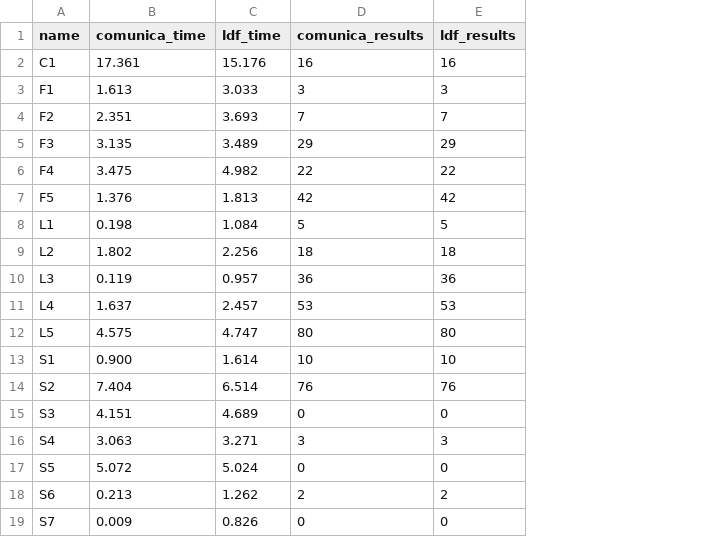
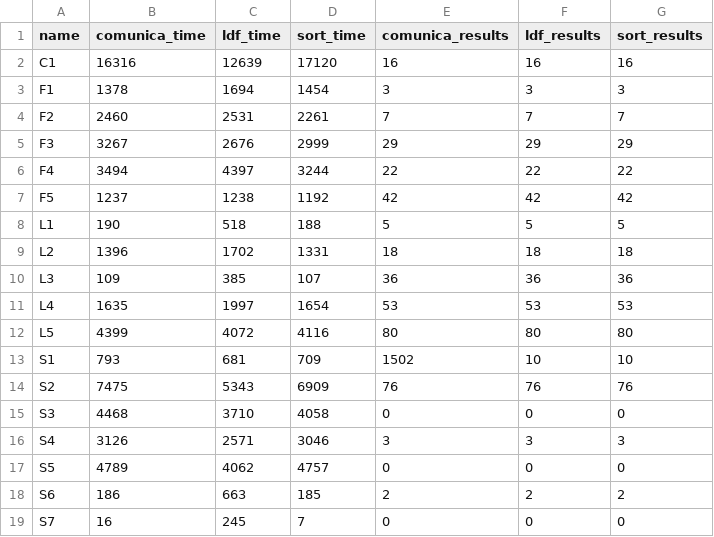
Before and after one commit to comunica/Article-ISWC2018-Resource, a CSV file: content/img/avg.csv, drawn as a sheet; addresses are those after the commit; the diff names each change by its address in the sheet, - before the commit and + after, or states it on an @@ line.

Commit message:
Updated evaluation results

```diff
--- a/content/img/avg.csv
+++ b/content/img/avg.csv
+column D (sort_time), rows 2-19: 17120 | 1454 | 2261 | 2999 | 3244 | 1192 | 188 | 1331 | 107 | 1654 | 4116 | 709 | 6909 | 4058 | 3046 | 4757 | 185 | 7
+column G (sort_results), rows 2-19: 16 | 3 | 7 | 29 | 22 | 42 | 5 | 18 | 36 | 53 | 80 | 10 | 76 | 0 | 3 | 0 | 2 | 0
-B2 (comunica_time): 17.361
+B2 (comunica_time): 16316
-C2 (ldf_time): 15.176
+C2 (ldf_time): 12639
-B3 (comunica_time): 1.613
+B3 (comunica_time): 1378
-C3 (ldf_time): 3.033
+C3 (ldf_time): 1694
-B4 (comunica_time): 2.351
+B4 (comunica_time): 2460
-C4 (ldf_time): 3.693
+C4 (ldf_time): 2531
-B5 (comunica_time): 3.135
+B5 (comunica_time): 3267
-C5 (ldf_time): 3.489
+C5 (ldf_time): 2676
-B6 (comunica_time): 3.475
+B6 (comunica_time): 3494
-C6 (ldf_time): 4.982
+C6 (ldf_time): 4397
-B7 (comunica_time): 1.376
+B7 (comunica_time): 1237
-C7 (ldf_time): 1.813
+C7 (ldf_time): 1238
-B8 (comunica_time): 0.198
+B8 (comunica_time): 190
-C8 (ldf_time): 1.084
+C8 (ldf_time): 518
-B9 (comunica_time): 1.802
+B9 (comunica_time): 1396
-C9 (ldf_time): 2.256
+C9 (ldf_time): 1702
-B10 (comunica_time): 0.119
+B10 (comunica_time): 109
-C10 (ldf_time): 0.957
+C10 (ldf_time): 385
-B11 (comunica_time): 1.637
+B11 (comunica_time): 1635
-C11 (ldf_time): 2.457
+C11 (ldf_time): 1997
-B12 (comunica_time): 4.575
+B12 (comunica_time): 4399
-C12 (ldf_time): 4.747
+C12 (ldf_time): 4072
-B13 (comunica_time): 0.900
+B13 (comunica_time): 793
-C13 (ldf_time): 1.614
+C13 (ldf_time): 681
-E13 (comunica_results): 10
+E13 (comunica_results): 1502
-B14 (comunica_time): 7.404
+B14 (comunica_time): 7475
-C14 (ldf_time): 6.514
+C14 (ldf_time): 5343
-B15 (comunica_time): 4.151
+B15 (comunica_time): 4468
-C15 (ldf_time): 4.689
+C15 (ldf_time): 3710
-B16 (comunica_time): 3.063
+B16 (comunica_time): 3126
-C16 (ldf_time): 3.271
+C16 (ldf_time): 2571
-B17 (comunica_time): 5.072
+B17 (comunica_time): 4789
-C17 (ldf_time): 5.024
+C17 (ldf_time): 4062
-B18 (comunica_time): 0.213
+B18 (comunica_time): 186
-C18 (ldf_time): 1.262
+C18 (ldf_time): 663
-B19 (comunica_time): 0.009
+B19 (comunica_time): 16
-C19 (ldf_time): 0.826
+C19 (ldf_time): 245
```
Also changed, not shown: 5 other files.
